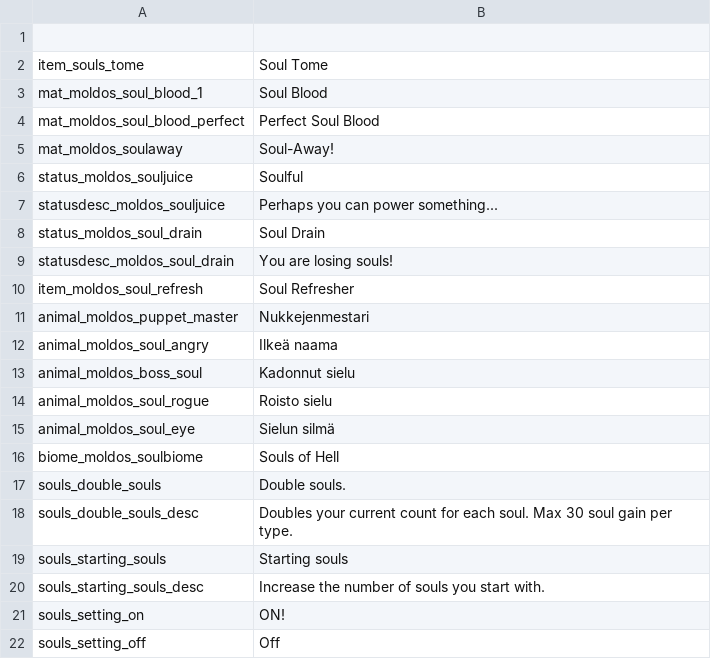
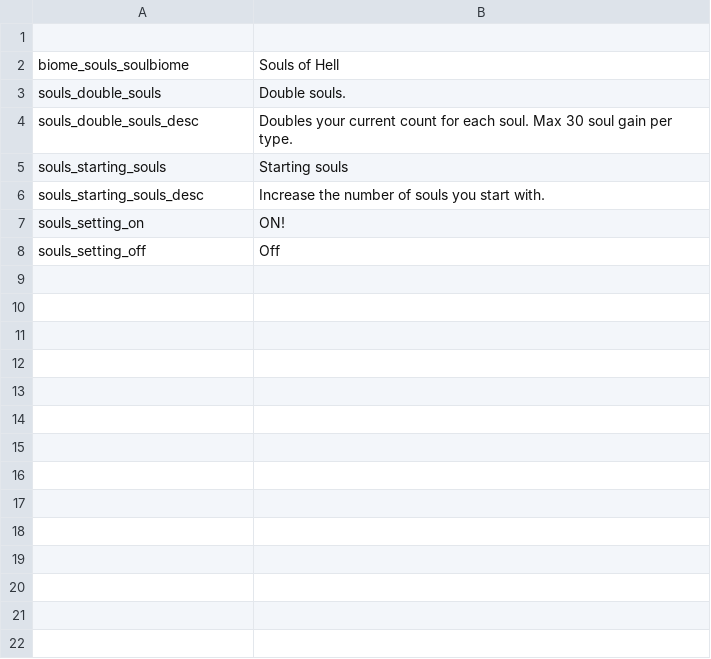
Before and after one commit to SiriMoel/souls, a CSV file: files/translations/translations.csv, drawn as a sheet.

```diff
--- a/files/translations/translations.csv
+++ b/files/translations/translations.csv
@@ -1,17 +1,3 @@
 ,,,,,,,,,,,,,,,,,,,,,,,
-item_souls_tome,"Soul Tome",,,,,,,,,,,,,,,,,,,,,,
-mat_moldos_soul_blood_1,"Soul Blood",,,,,,,,,,,,,,,,,,,,,,
-mat_moldos_soul_blood_perfect,"Perfect Soul Blood",,,,,,,,,,,,,,,,,,,,,,
-mat_moldos_soulaway,"Soul-Away!",,,,,,,,,,,,,,,,,,,,,,
-status_moldos_souljuice,"Soulful",,,,,,,,,,,,,,,,,,,,,,
-statusdesc_moldos_souljuice,"Perhaps you can power something...",,,,,,,,,,,,,,,,,,,,,,
-status_moldos_soul_drain,"Soul Drain",,,,,,,,,,,,,,,,,,,,,,
-statusdesc_moldos_soul_drain,"You are losing souls!",,,,,,,,,,,,,,,,,,,,,,
-item_moldos_soul_refresh,"Soul Refresher",,,,,,,,,,,,,,,,,,,,,,
-animal_moldos_puppet_master,"Nukkejenmestari",,,,,,,,,,,,,,,,,,,,,,
-animal_moldos_soul_angry,"Ilkeä naama",,,,,,,,,,,,,,,,,,,,,,
-animal_moldos_boss_soul,"Kadonnut sielu",,,,,,,,,,,,,,,,,,,,,,
-animal_moldos_soul_rogue,"Roisto sielu",,,,,,,,,,,,,,,,,,,,,,
-animal_moldos_soul_eye,"Sielun silmä",,,,,,,,,,,,,,,,,,,,,,
-biome_moldos_soulbiome,"Souls of Hell",,,,,,,,,,,,,,,,,,,,,,
+biome_souls_soulbiome,"Souls of Hell",,,,,,,,,,,,,,,,,,,,,,
 souls_double_souls,"Double souls.",,,,,,,,,,,,,,,,,,,,,,
```
Also changed, not shown: files/translations/items.csv, 47 other files.
